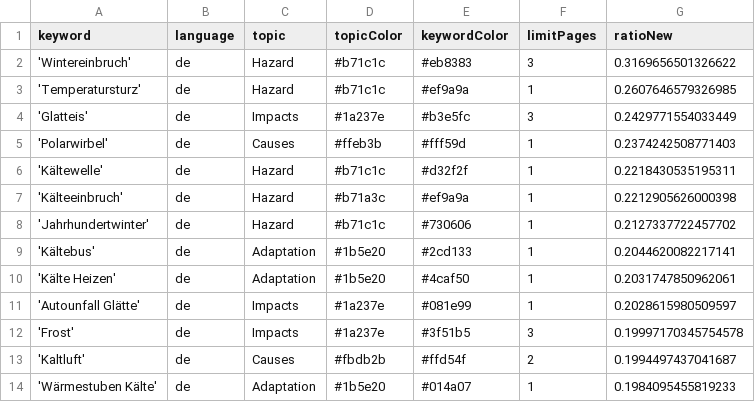
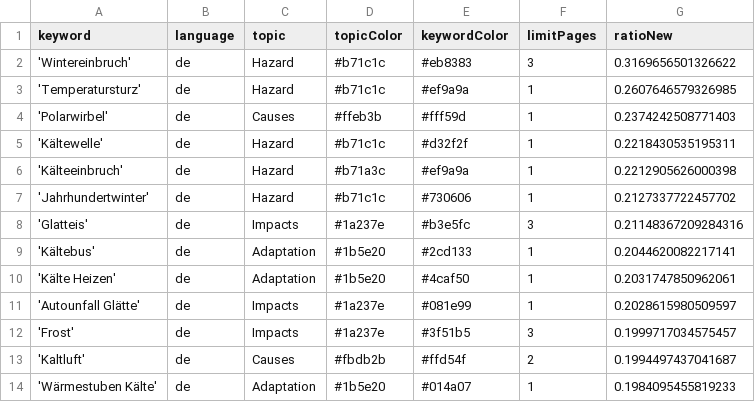
Before and after one commit to annajungfleischnews/coldIsComing, a CSV file: keywords.csv, drawn as a sheet; only a part is shown.

Commit message:
Commit from GitHub Actions (harvest:0.0)

```diff
--- a/keywords.csv
+++ b/keywords.csv
@@ -3,3 +3,2 @@ keyword,language,topic,topicColor,keywordColor,limitPages,ratioNew
 'Temperatursturz',de,Hazard,#b71c1c,#ef9a9a,1,0.2607646579326985
-'Glatteis',de,Impacts,#1a237e,#b3e5fc,3,0.2429771554033449
 'Polarwirbel',de,Causes,#ffeb3b,#fff59d,1,0.2374242508771403
@@ -8,2 +7,3 @@ keyword,language,topic,topicColor,keywordColor,limitPages,ratioNew
 'Jahrhundertwinter',de,Hazard,#b71c1c,#730606,1,0.2127337722457702
+'Glatteis',de,Impacts,#1a237e,#b3e5fc,3,0.21148367209284316
 'Kältebus',de,Adaptation,#1b5e20,#2cd133,1,0.2044620082217141
@@ -11,3 +11,3 @@ keyword,language,topic,topicColor,keywordColor,limitPages,ratioNew
 'Autounfall Glätte',de,Impacts,#1a237e,#081e99,1,0.2028615980509597
-'Frost',de,Impacts,#1a237e,#3f51b5,3,0.19997170345754578
+'Frost',de,Impacts,#1a237e,#3f51b5,3,0.1999717034575457
 'Kaltluft',de,Causes,#fbdb2b,#ffd54f,2,0.1994497437041687
```
